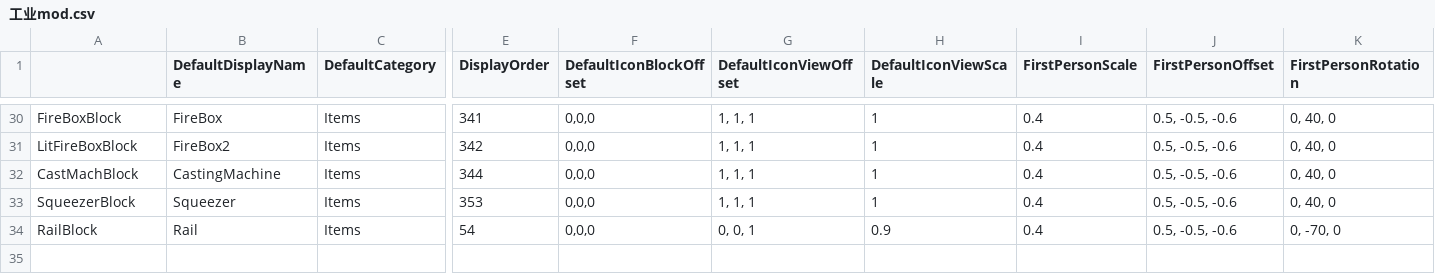
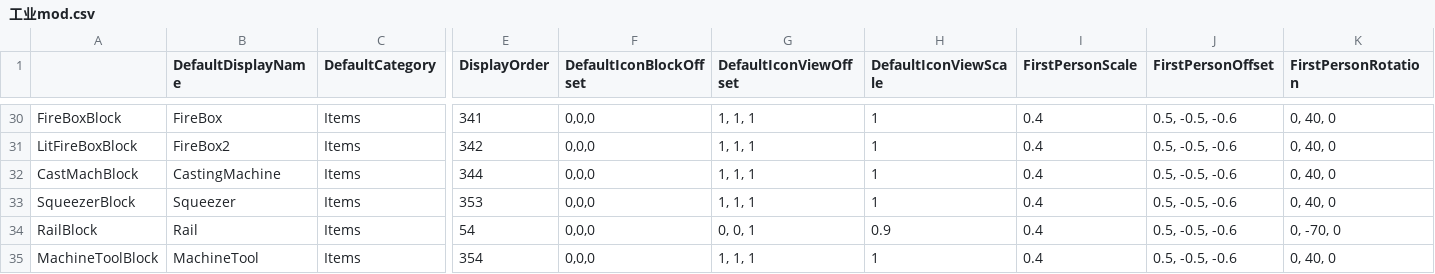
Before and after one commit to Lixue9jiu/SCIE, a CSV file: 工业mod.csv, drawn as a sheet; only a part is shown, gaps mark what is left out; rows hold the shown columns only; the diff names each change by its address in the sheet, - before the commit and + after, or states it on an @@ line.

Commit message:
Machine tool

```diff
--- a/工业mod.csv
+++ b/工业mod.csv
+row 35: MachineToolBlock | MachineTool | Items | 354 | 0,0,0 | 1, 1, 1 | 1 | 0.4 | 0.5, -0.5, -0.6 | 0, 40, 0
```
Also changed, not shown: 9 other files.
